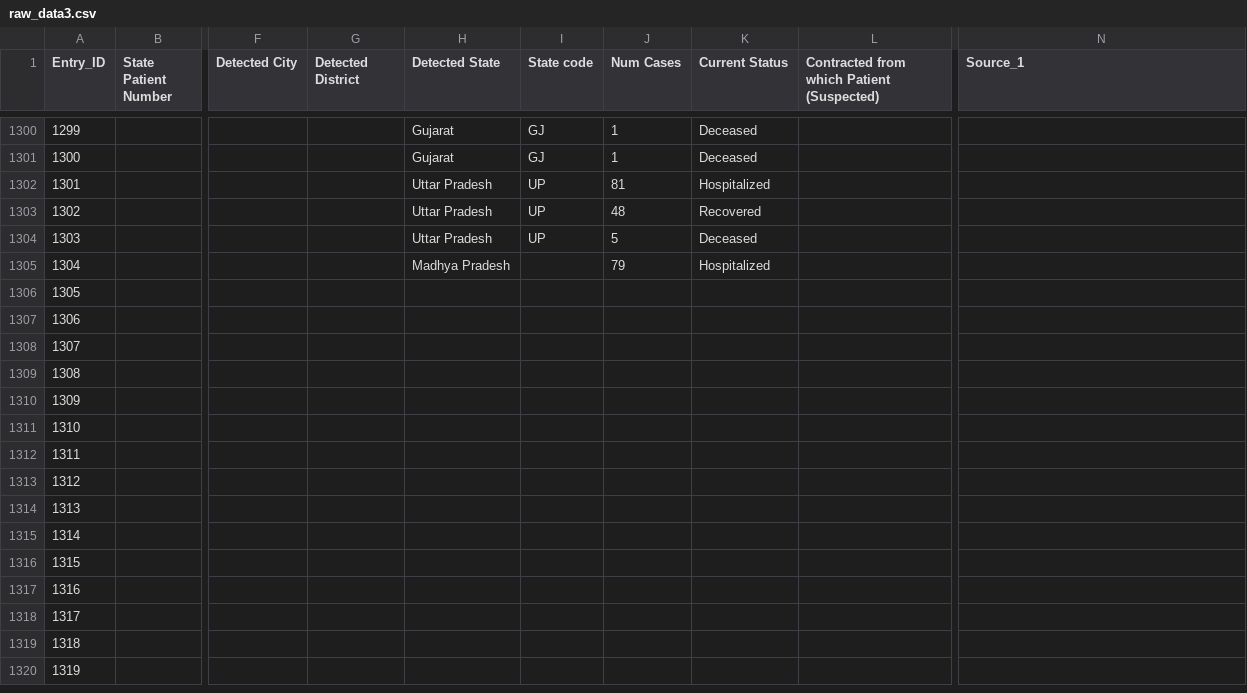
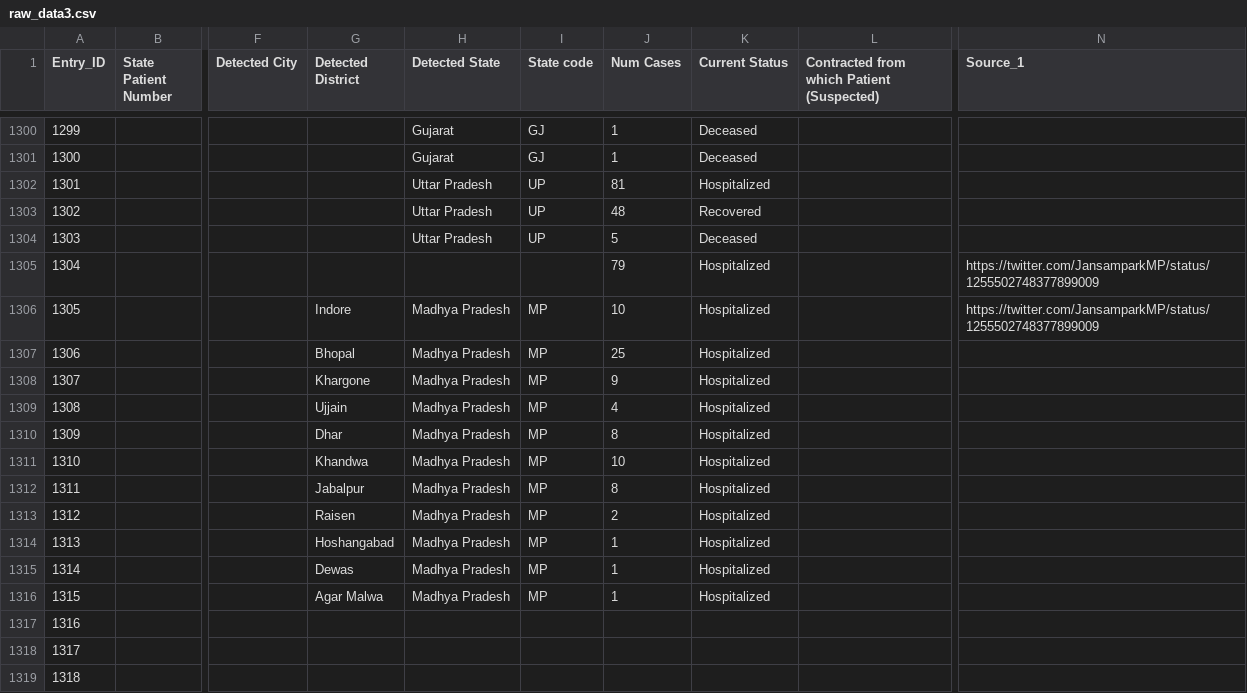
Before and after one commit to wanderingcoderr/api, a CSV file: csv/2020-04-29/raw_data3.csv, drawn as a sheet; only a part is shown, gaps mark what is left out; the shorter side is filled out with more unchanged rows; the diff names each change by its address in the sheet, - before the commit and + after, or states it on an @@ line.

Commit message:
data updated on - Wed Apr 29 14:52:05 UTC 2020

```diff
--- a/csv/2020-04-29/raw_data3.csv
+++ b/csv/2020-04-29/raw_data3.csv
-H1305 (Detected State): Madhya Pradesh
+H1305 (Detected State): (empty)
-N1305:N1306 (Source_1): (empty)
+N1305:N1306 (Source_1): https://twitter.com/JansamparkMP/status/1255502748377899009
-G1306 (Detected District): (empty)
+G1306 (Detected District): Indore
-H1306:H1316 (Detected State): (empty)
+H1306:H1316 (Detected State): Madhya Pradesh
-I1306:I1316 (State code): (empty)
+I1306:I1316 (State code): MP
-J1306 (Num Cases): (empty)
+J1306 (Num Cases): 10
-K1306:K1316 (Current Status): (empty)
+K1306:K1316 (Current Status): Hospitalized
-G1307 (Detected District): (empty)
+G1307 (Detected District): Bhopal
-J1307 (Num Cases): (empty)
+J1307 (Num Cases): 25
-G1308 (Detected District): (empty)
+G1308 (Detected District): Khargone
-J1308 (Num Cases): (empty)
+J1308 (Num Cases): 9
-G1309 (Detected District): (empty)
+G1309 (Detected District): Ujjain
-J1309 (Num Cases): (empty)
+J1309 (Num Cases): 4
-G1310 (Detected District): (empty)
+G1310 (Detected District): Dhar
-J1310 (Num Cases): (empty)
+J1310 (Num Cases): 8
-G1311 (Detected District): (empty)
+G1311 (Detected District): Khandwa
-J1311 (Num Cases): (empty)
+J1311 (Num Cases): 10
-G1312 (Detected District): (empty)
+G1312 (Detected District): Jabalpur
-J1312 (Num Cases): (empty)
+J1312 (Num Cases): 8
-G1313 (Detected District): (empty)
+G1313 (Detected District): Raisen
-J1313 (Num Cases): (empty)
+J1313 (Num Cases): 2
-G1314 (Detected District): (empty)
+G1314 (Detected District): Hoshangabad
-J1314:J1316 (Num Cases): (empty)
+J1314:J1316 (Num Cases): 1
-G1315 (Detected District): (empty)
+G1315 (Detected District): Dewas
-G1316 (Detected District): (empty)
+G1316 (Detected District): Agar Malwa
```
Also changed, not shown: csv/2020-04-29/state_wise.csv, csv/latest/raw_data3.csv, 8 other files.
